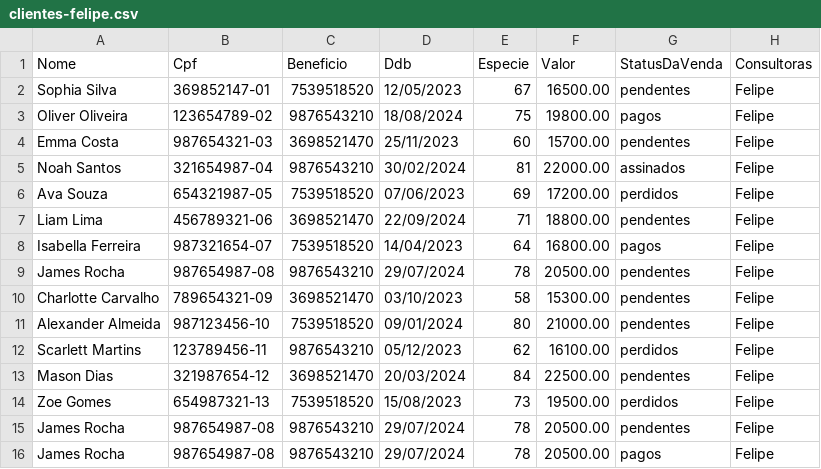
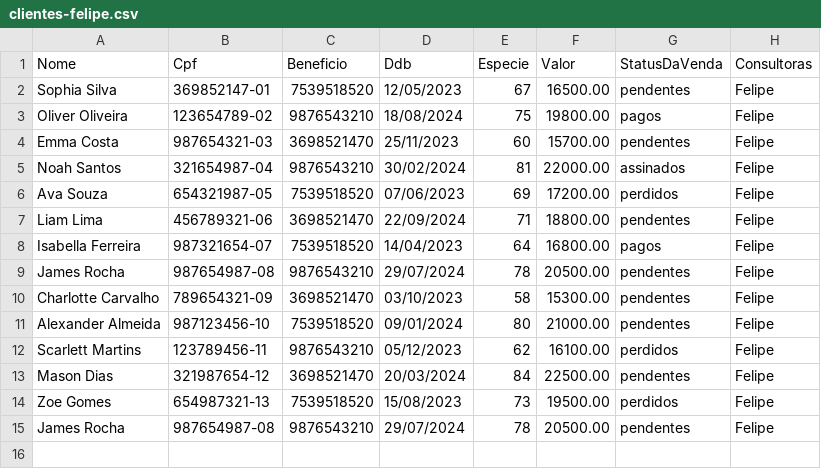
Before and after one commit to sousas2ds/clientes, a CSV file: clientes-felipe.csv, drawn as a sheet; the diff names each change by its address in the sheet, - before the commit and + after, or states it on an @@ line.

Commit message:
Update clientes-felipe.csv

```diff
--- a/clientes-felipe.csv
+++ b/clientes-felipe.csv
-row 16: James Rocha | 987654987-08 | 9876543210 | 29/07/2024 | 78 | 20500.00 | pagos | Felipe
```
